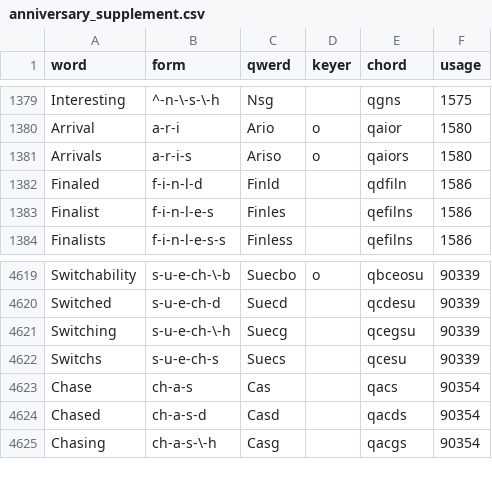
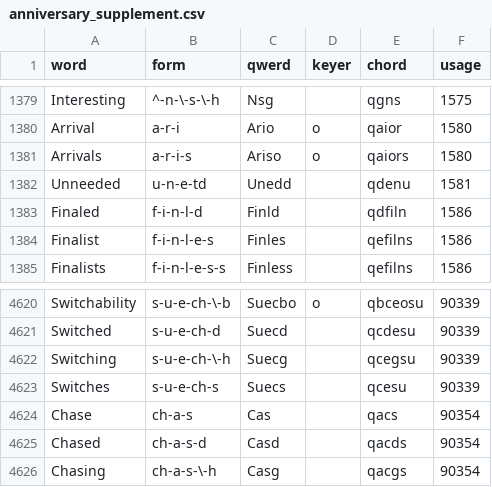
Before and after one commit to codepoke-kk/qwertigraphy, a CSV file: qwertigraph/dictionaries/anniversary_supplement.csv, drawn as a sheet; only a part is shown, gaps mark what is left out.

```diff
--- a/qwertigraph/dictionaries/anniversary_supplement.csv
+++ b/qwertigraph/dictionaries/anniversary_supplement.csv
@@ -1381,2 +1381,3 @@ Arrival,a-r-i,Ario,o,qaior,1580
 Arrivals,a-r-i-s,Ariso,o,qaiors,1580
+Unneeded,u-n-e-td,Unedd,,qdenu,1581
 Finaled,f-i-n-l-d,Finld,,qdfiln,1586
@@ -4621,3 +4622,3 @@ Switched,s-u-e-ch-d,Suecd,,qcdesu,90339
 Switching,s-u-e-ch-\-h,Suecg,,qcegsu,90339
-Switchs,s-u-e-ch-s,Suecs,,qcesu,90339
+Switches,s-u-e-ch-s,Suecs,,qcesu,90339
 Chase,ch-a-s,Cas,,qacs,90354
```
